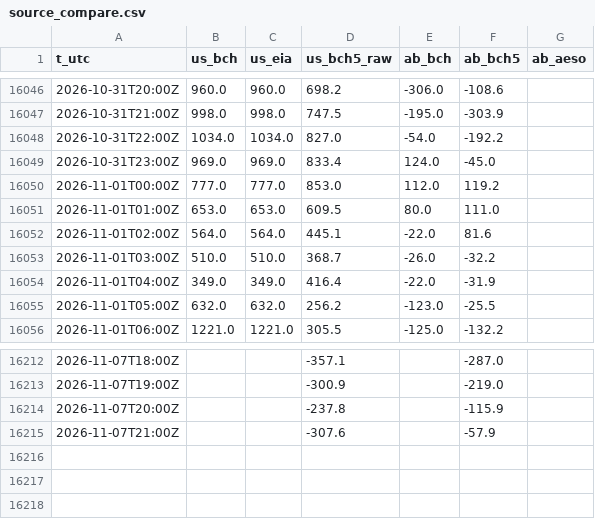
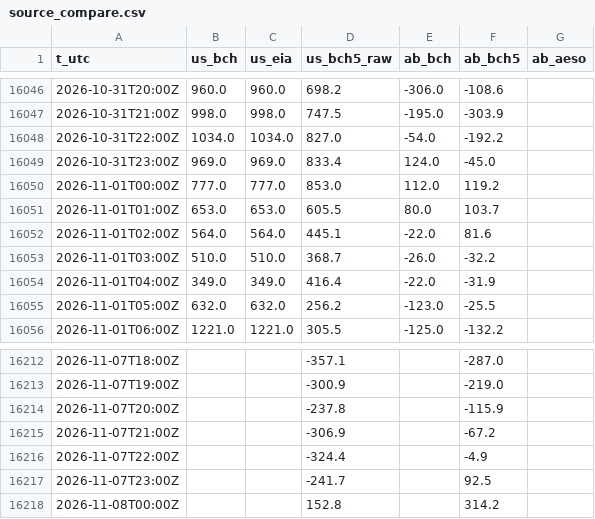
Before and after one commit to warrenboyle/bc-powerflow, a CSV file: docs/source_compare.csv, drawn as a sheet; only a part is shown, gaps mark what is left out.

```diff
--- a/docs/source_compare.csv
+++ b/docs/source_compare.csv
@@ -16050,3 +16050,3 @@ t_utc,us_bch,us_eia,us_bch5_raw,ab_bch,ab_bch5,ab_aeso
 2026-11-01T00:00Z,777.0,777.0,853.0,112.0,119.2,
-2026-11-01T01:00Z,653.0,653.0,609.5,80.0,111.0,
+2026-11-01T01:00Z,653.0,653.0,605.5,80.0,103.7,
 2026-11-01T02:00Z,564.0,564.0,445.1,-22.0,81.6,
@@ -16214,2 +16214,5 @@ t_utc,us_bch,us_eia,us_bch5_raw,ab_bch,ab_bch5,ab_aeso
 2026-11-07T20:00Z,,,-237.8,,-115.9,
-2026-11-07T21:00Z,,,-307.6,,-57.9,
+2026-11-07T21:00Z,,,-306.9,,-67.2,
+2026-11-07T22:00Z,,,-324.4,,-4.9,
+2026-11-07T23:00Z,,,-241.7,,92.5,
+2026-11-08T00:00Z,,,152.8,,314.2,
```
Also changed, not shown: docs/hourly.csv, 2 other files.
